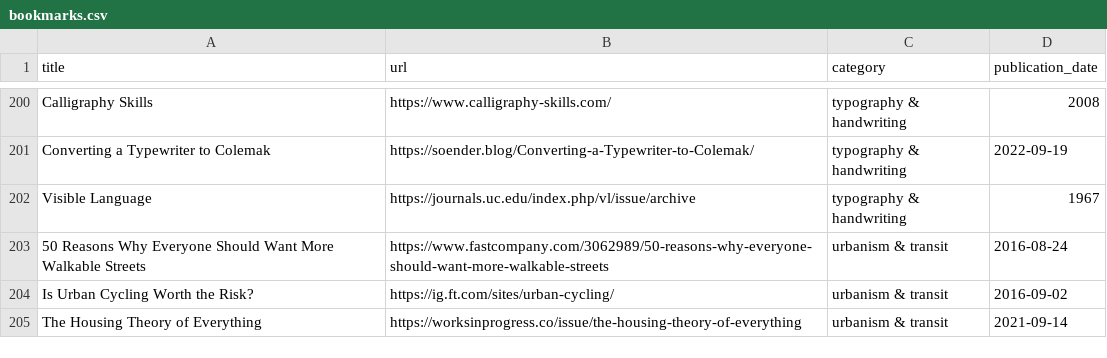
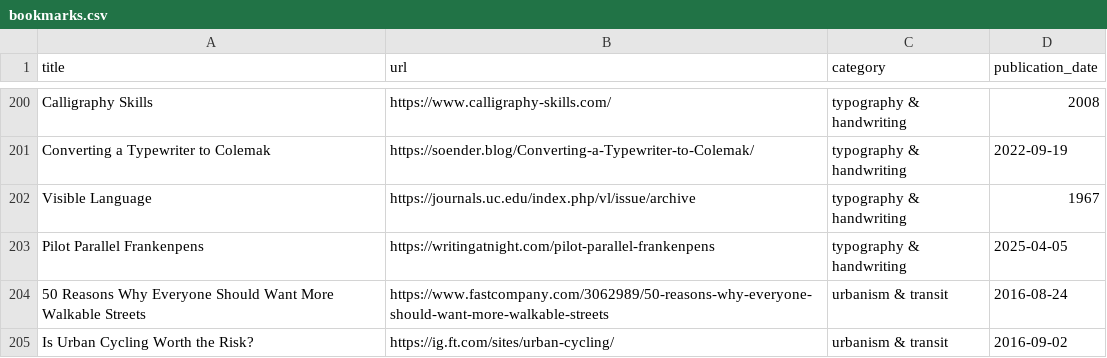
Before and after one commit to jdonland/bookmarks, a CSV file: bookmarks.csv, drawn as a sheet; only a part is shown, gaps mark what is left out; the shorter side is filled out with more unchanged rows; the diff names each change by its address in the sheet, - before the commit and + after, or states it on an @@ line.

Commit message:
add frankenpens

```diff
--- a/bookmarks.csv
+++ b/bookmarks.csv
+row 203: Pilot Parallel Frankenpens | https://writingatnight.com/pilot-parallel-frankenpens | typography & handwriting | 2025-04-05
```
Also changed, not shown: 1 other file.
